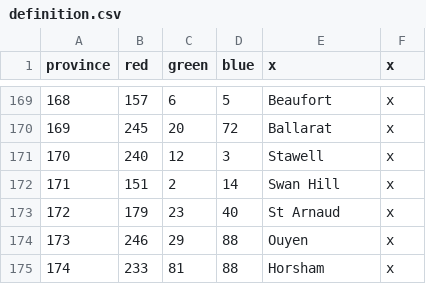
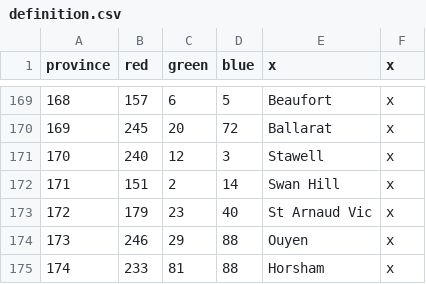
Before and after one commit to Spirintus/ate-down-under, a CSV file: atedu/map/definition.csv, drawn as a sheet; only a part is shown, gaps mark what is left out.

```diff
--- a/atedu/map/definition.csv
+++ b/atedu/map/definition.csv
@@ -172,3 +172,3 @@ province;red;green;blue;x;x
 171;151;2;14;Swan Hill;x
-172;179;23;40;St Arnaud;x
+172;179;23;40;St Arnaud Vic;x
 173;246;29;88;Ouyen;x
```
Also changed, not shown: atedu/localisation/titles.csv, 53 other files.
